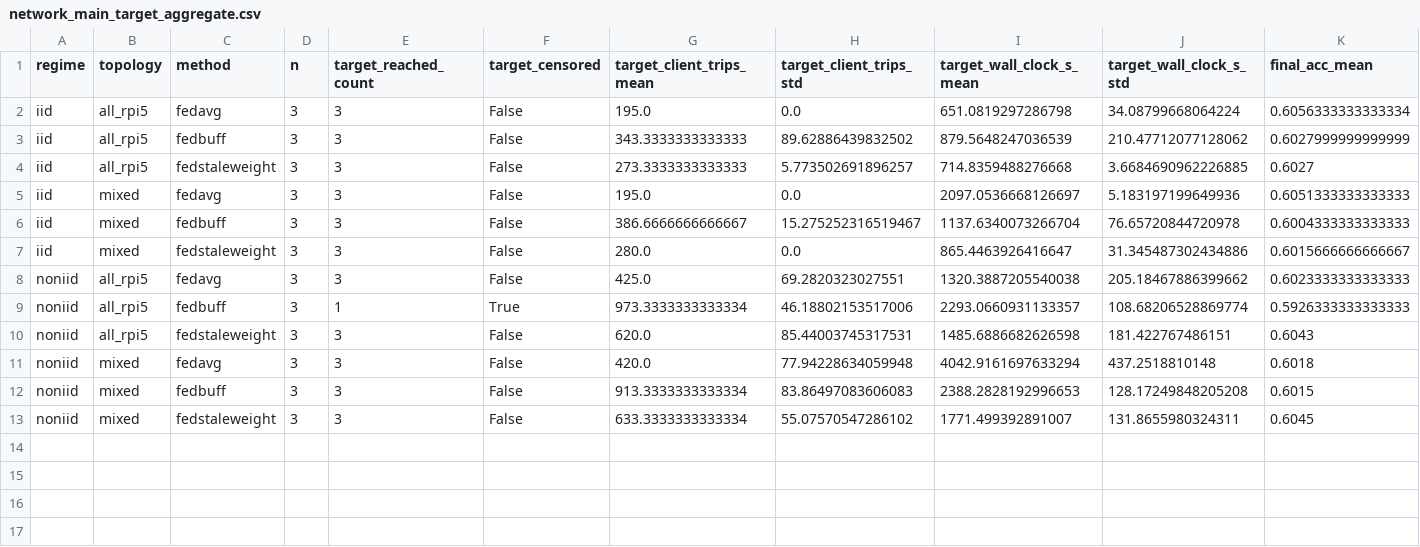
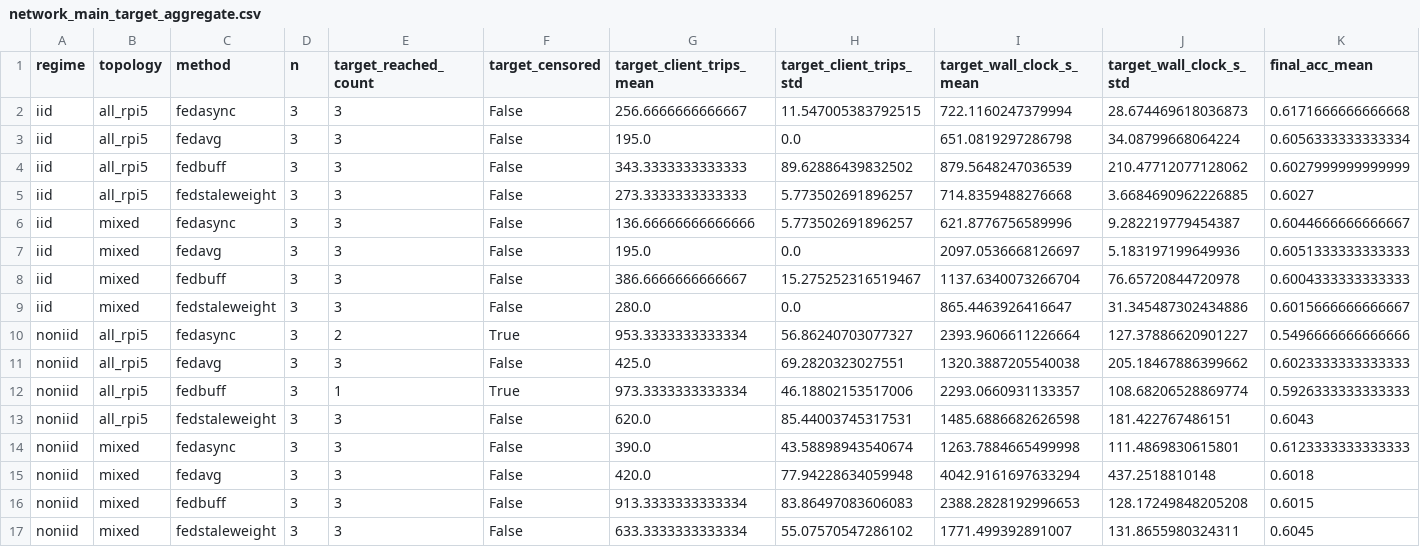
Before and after one commit to Haoran-Jie/fedctl, a CSV file: plot/output/network_main_target_aggregate.csv, drawn as a sheet; only a part is shown; rows hold the shown columns only; the diff names each change by its address in the sheet, - before the commit and + after, or states it on an @@ line.

```diff
--- a/plot/output/network_main_target_aggregate.csv
+++ b/plot/output/network_main_target_aggregate.csv
+row 2: iid | all_rpi5 | fedasync | 3 | 3 | False | 256.6666666666667 | 11.547005383792515 | 722.1160247379994 | 28.674469618036873 | 0.6171666666666668
+row 6: iid | mixed | fedasync | 3 | 3 | False | 136.66666666666666 | 5.773502691896257 | 621.8776756589996 | 9.282219779454387 | 0.6044666666666667
+row 10: noniid | all_rpi5 | fedasync | 3 | 2 | True | 953.3333333333334 | 56.86240703077327 | 2393.9606611226664 | 127.37886620901227 | 0.5496666666666666
+row 14: noniid | mixed | fedasync | 3 | 3 | False | 390.0 | 43.58898943540674 | 1263.7884665499998 | 111.4869830615801 | 0.6123333333333333
```
Also changed, not shown: plot/output/fixed_pair_interpolation_triptych_aggregated.csv, plot/output/network_main_accuracy_vs_client_trips_summary.csv, 53 other files.
